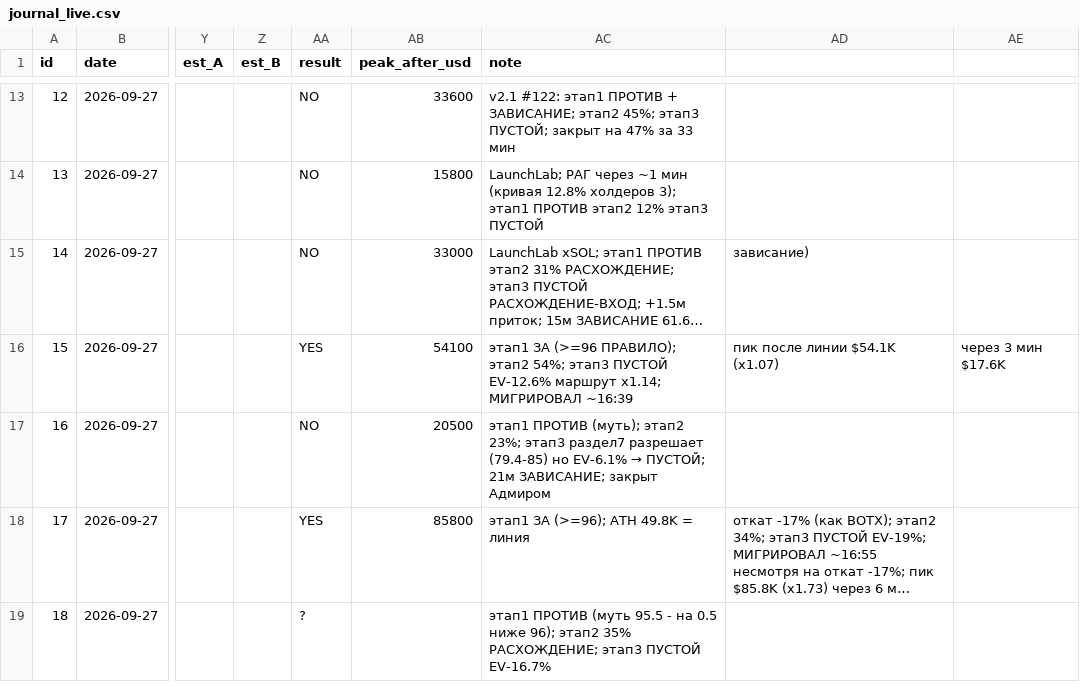
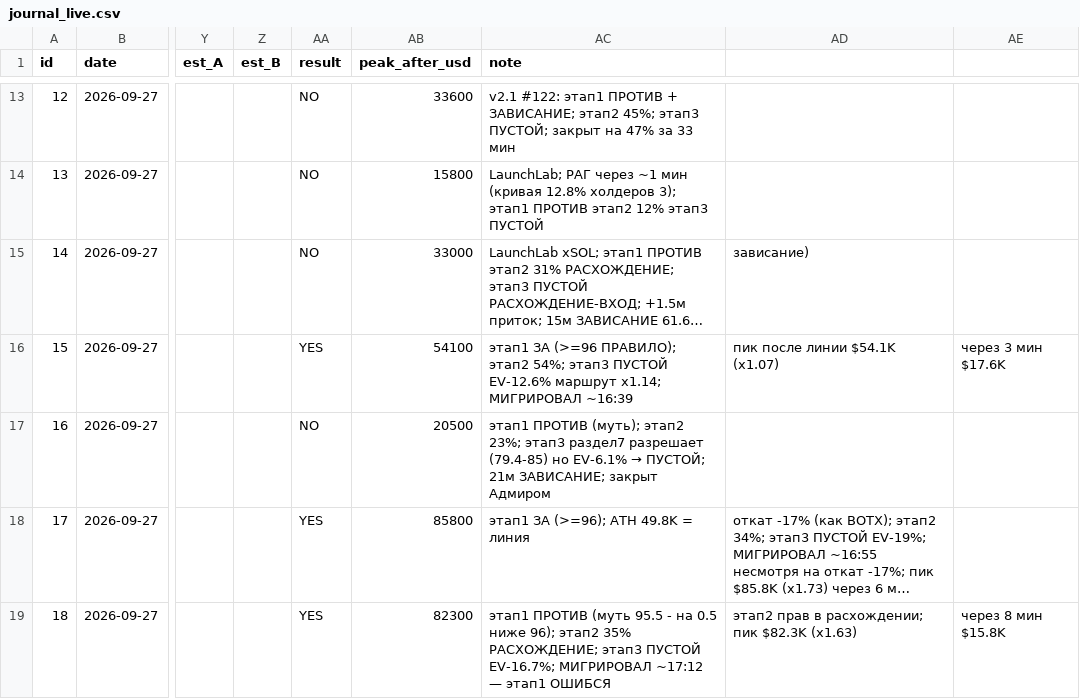
Before and after one commit to gedgafovadmir7-tech/chipichapa, a CSV file: memecoin_merged/memecoin-migration/journal/journal_live.csv, drawn as a sheet; only a part is shown, gaps mark what is left out; long unchanged cells end in …; the diff names each change by its address in the sheet, - before the commit and + after, or states it on an @@ line.

```diff
--- a/memecoin_merged/memecoin-migration/journal/journal_live.csv
+++ b/memecoin_merged/memecoin-migration/journal/journal_live.csv
-AA19 (result): ?
+AA19 (result): YES
-AB19 (peak_after_usd): (empty)
+AB19 (peak_after_usd): 82300
-AC19 (note): …этап3 ПУСТОЙ EV-16.7%
+AC19 (note): …этап3 ПУСТОЙ EV-16.7%; МИГРИРОВАЛ ~17:12 — этап1 ОШИБСЯ
-AD19: (empty)
+AD19: этап2 прав в расхождении; пик $82.3K (x1.63)
-AE19: (empty)
+AE19: через 8 мин $15.8K
```
Also changed, not shown: 2 other files.
